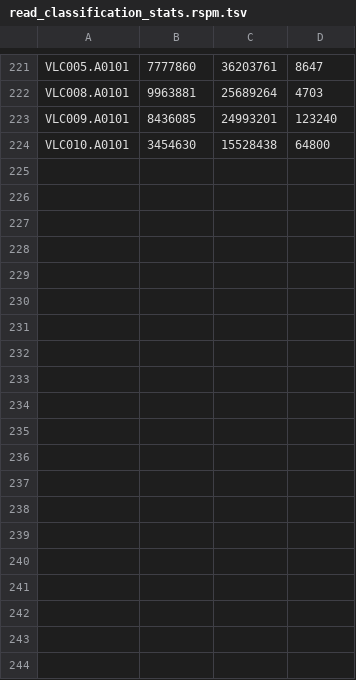
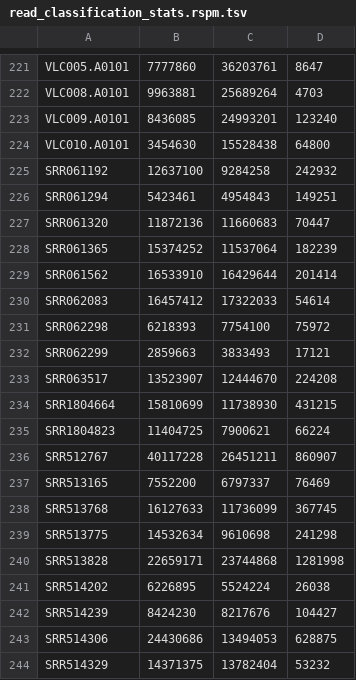
Before and after one commit to ivelsko/Cameroon_plaque, a TSV file: 05-results.backup/read_classification_stats.rspm.tsv, drawn as a sheet; only a part is shown, gaps mark what is left out.

Commit message:
updated kraken2 rs/rspm tables with old HMP data

```diff
--- a/05-results.backup/read_classification_stats.rspm.tsv
+++ b/05-results.backup/read_classification_stats.rspm.tsv
@@ -224 +224,21 @@ VLC009.A0101	8436085	24993201	123240
 VLC010.A0101	3454630	15528438	64800
+SRR061192	12637100	9284258	242932
+SRR061294	5423461	4954843	149251
+SRR061320	11872136	11660683	70447
+SRR061365	15374252	11537064	182239
+SRR061562	16533910	16429644	201414
+SRR062083	16457412	17322033	54614
+SRR062298	6218393	7754100	75972
+SRR062299	2859663	3833493	17121
+SRR063517	13523907	12444670	224208
+SRR1804664	15810699	11738930	431215
+SRR1804823	11404725	7900621	66224
+SRR512767	40117228	26451211	860907
+SRR513165	7552200	6797337	76469
+SRR513768	16127633	11736099	367745
+SRR513775	14532634	9610698	241298
+SRR513828	22659171	23744868	1281998
+SRR514202	6226895	5524224	26038
+SRR514239	8424230	8217676	104427
+SRR514306	24430686	13494053	628875
+SRR514329	14371375	13782404	53232
```
Also changed, not shown: 05-results.backup/read_classification_stats.rs.tsv, 2 other files.
